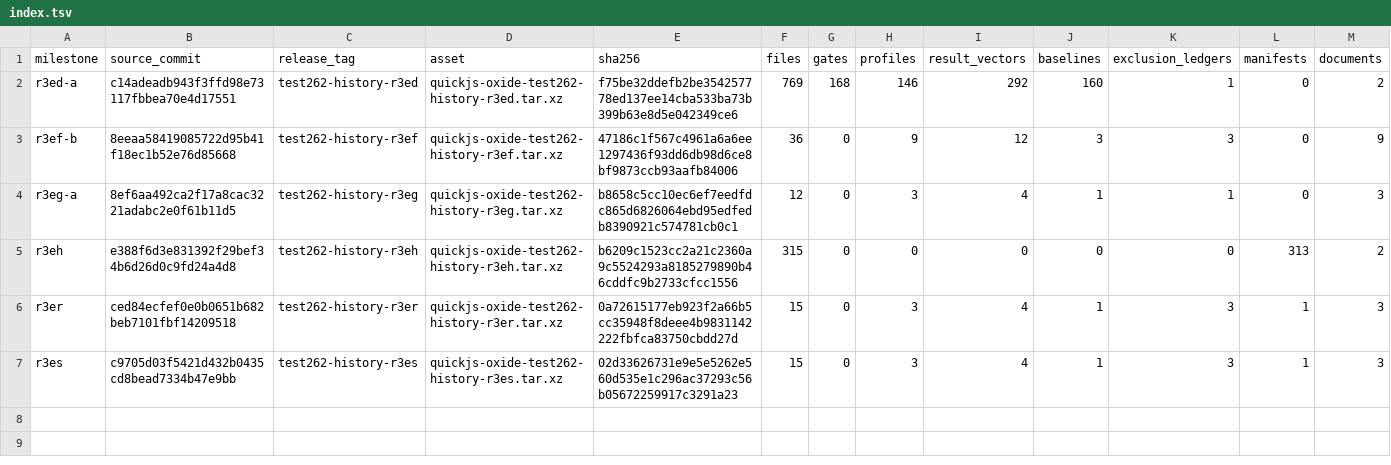
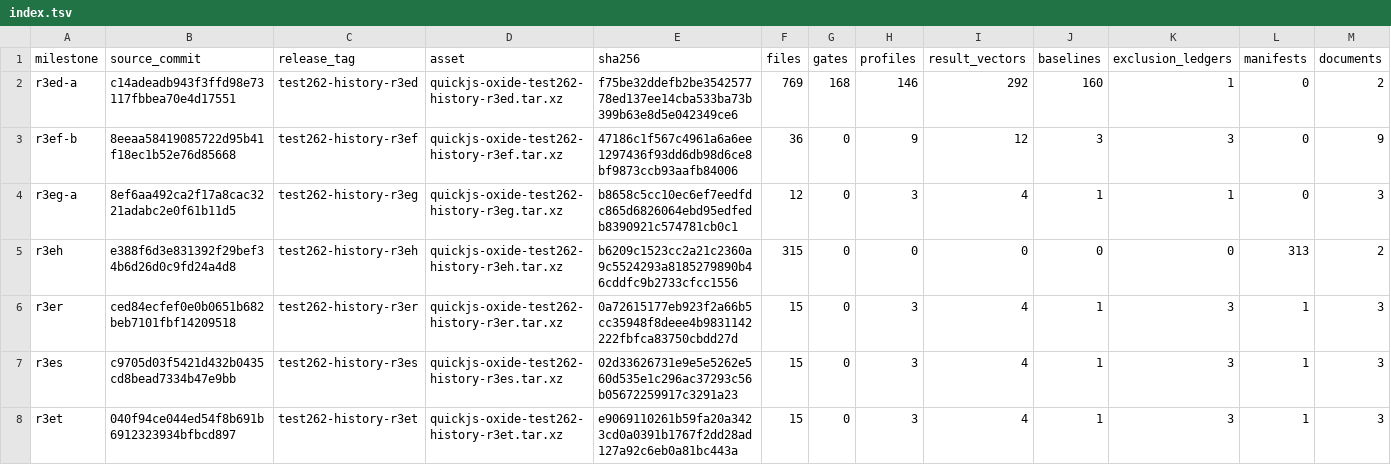
Before and after one commit to pocket-stack/quickjs-oxide, a TSV file: dev-support/test262/archive/index.tsv, drawn as a sheet.

Commit message:
chore(test262): archive r3et baseline

```diff
--- a/dev-support/test262/archive/index.tsv
+++ b/dev-support/test262/archive/index.tsv
@@ -7 +7,2 @@ r3er	ced84ecfef0e0b0651b682beb7101fbf14209518	test262-history-r3er	quickjs-oxide
 r3es	c9705d03f5421d432b0435cd8bead7334b47e9bb	test262-history-r3es	quickjs-oxide-test262-history-r3es.tar.xz	02d33626731e9e5e5262e560d535e1c296ac37293c56b05672259917c3291a23	15	0	3	4	1	3	1	3
+r3et	040f94ce044ed54f8b691b6912323934bfbcd897	test262-history-r3et	quickjs-oxide-test262-history-r3et.tar.xz	e9069110261b59fa20a3423cd0a0391b1767f2dd28ad127a92c6eb0a81bc443a	15	0	3	4	1	3	1	3
```
